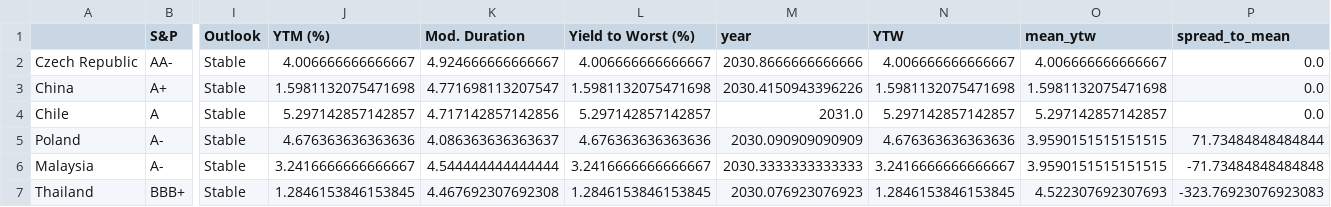
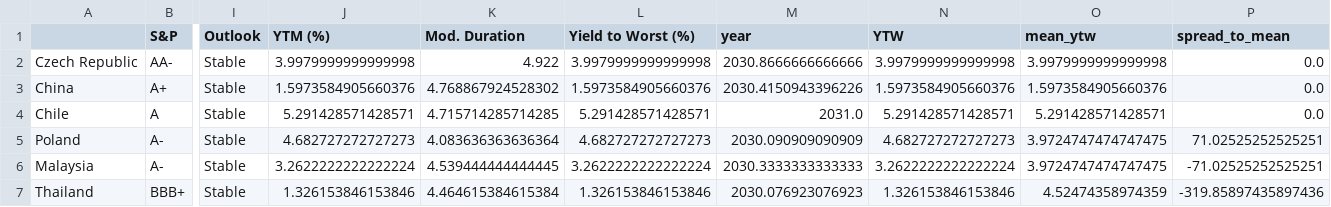
Before and after one commit to DataVizHonduran/EM_spreads_vs_ratings, a CSV file: GBI_summary.csv, drawn as a sheet; only a part is shown, gaps mark what is left out; the diff covers the shown part only; the diff names each change by its address in the sheet, - before the commit and + after, or states it on an @@ line.

```diff
--- a/GBI_summary.csv
+++ b/GBI_summary.csv
-J2 (YTM (%)): 4.006666666666667
+J2 (YTM (%)): 3.9979999999999998
-K2 (Mod. Duration): 4.924666666666667
+K2 (Mod. Duration): 4.922
-L2 (Yield to Worst (%)): 4.006666666666667
+L2 (Yield to Worst (%)): 3.9979999999999998
-N2 (YTW): 4.006666666666667
+N2 (YTW): 3.9979999999999998
-O2 (mean_ytw): 4.006666666666667
+O2 (mean_ytw): 3.9979999999999998
-J3 (YTM (%)): 1.5981132075471698
+J3 (YTM (%)): 1.5973584905660376
-K3 (Mod. Duration): 4.771698113207547
+K3 (Mod. Duration): 4.768867924528302
-L3 (Yield to Worst (%)): 1.5981132075471698
+L3 (Yield to Worst (%)): 1.5973584905660376
-N3 (YTW): 1.5981132075471698
+N3 (YTW): 1.5973584905660376
-O3 (mean_ytw): 1.5981132075471698
+O3 (mean_ytw): 1.5973584905660376
-J4 (YTM (%)): 5.297142857142857
+J4 (YTM (%)): 5.291428571428571
-K4 (Mod. Duration): 4.717142857142856
+K4 (Mod. Duration): 4.715714285714285
-L4 (Yield to Worst (%)): 5.297142857142857
+L4 (Yield to Worst (%)): 5.291428571428571
-N4 (YTW): 5.297142857142857
+N4 (YTW): 5.291428571428571
-O4 (mean_ytw): 5.297142857142857
+O4 (mean_ytw): 5.291428571428571
-J5 (YTM (%)): 4.676363636363636
+J5 (YTM (%)): 4.682727272727273
-K5 (Mod. Duration): 4.086363636363637
+K5 (Mod. Duration): 4.083636363636364
-L5 (Yield to Worst (%)): 4.676363636363636
+L5 (Yield to Worst (%)): 4.682727272727273
-N5 (YTW): 4.676363636363636
+N5 (YTW): 4.682727272727273
-O5:O6 (mean_ytw): 3.9590151515151515
+O5:O6 (mean_ytw): 3.9724747474747475
-P5 (spread_to_mean): 71.73484848484844
+P5 (spread_to_mean): 71.02525252525251
-J6 (YTM (%)): 3.2416666666666667
+J6 (YTM (%)): 3.2622222222222224
-K6 (Mod. Duration): 4.544444444444444
+K6 (Mod. Duration): 4.539444444444445
-L6 (Yield to Worst (%)): 3.2416666666666667
+L6 (Yield to Worst (%)): 3.2622222222222224
-N6 (YTW): 3.2416666666666667
+N6 (YTW): 3.2622222222222224
-P6 (spread_to_mean): -71.73484848484848
+P6 (spread_to_mean): -71.02525252525251
-J7 (YTM (%)): 1.2846153846153845
+J7 (YTM (%)): 1.326153846153846
-K7 (Mod. Duration): 4.467692307692308
+K7 (Mod. Duration): 4.464615384615384
-L7 (Yield to Worst (%)): 1.2846153846153845
+L7 (Yield to Worst (%)): 1.326153846153846
-N7 (YTW): 1.2846153846153845
+N7 (YTW): 1.326153846153846
-O7 (mean_ytw): 4.522307692307693
+O7 (mean_ytw): 4.52474358974359
-P7 (spread_to_mean): -323.76923076923083
+P7 (spread_to_mean): -319.85897435897436
```
Also changed, not shown: 73 edited cells elsewhere in this file, EMBI_summary.csv, 1 other file.
